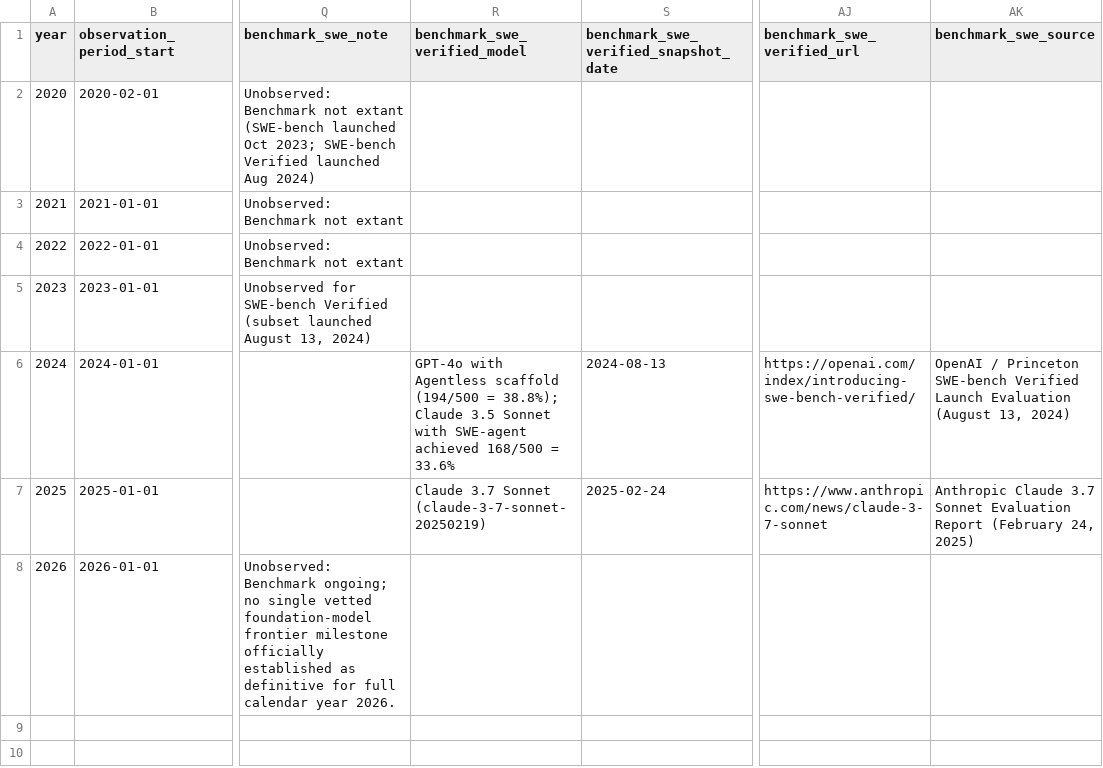
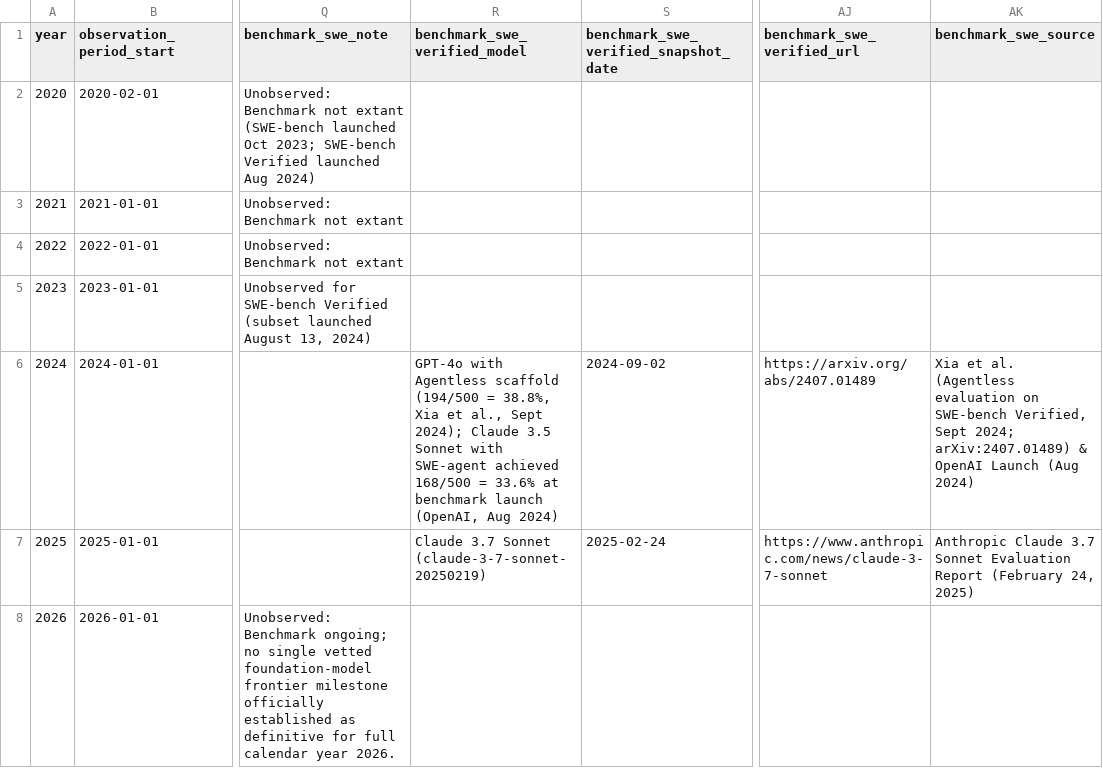
Before and after one commit to bilalfarid-1/whattochoose, a CSV file: research/data/processed/time_series_metrics_2020_2026.csv, drawn as a sheet; only a part is shown, gaps mark what is left out; the diff names each change by its address in the sheet, - before the commit and + after, or states it on an @@ line.

```diff
--- a/research/data/processed/time_series_metrics_2020_2026.csv
+++ b/research/data/processed/time_series_metrics_2020_2026.csv
-R6 (benchmark_swe_verified_model): …(194/500 = 38.8%); Claude 3.5 Sonnet with SWE-agent achieved 168/500 = 33.6%
+R6 (benchmark_swe_verified_model): …(194/500 = 38.8%, Xia et al., Sept 2024); Claude 3.5 Sonnet with SWE-agent achieved 168/500 = 33.6% at benchmark launch (OpenAI, Aug 2024)
-S6: 2024-08-13
+S6: 2024-09-02
-AJ6 (benchmark_swe_verified_url): https://openai.com/index/introducing-swe-bench-verified/
+AJ6 (benchmark_swe_verified_url): https://arxiv.org/abs/2407.01489
-AK6 (benchmark_swe_source): OpenAI / Princeton SWE-bench Verified Launch Evaluation (August 13, 2024)
+AK6 (benchmark_swe_source): Xia et al. (Agentless evaluation on SWE-bench Verified, Sept 2024; arXiv:2407.01489) & OpenAI Launch (Aug 2024)
```
Also changed, not shown: research/data/processed/swe_bench_milestones.csv, 8 other files.
